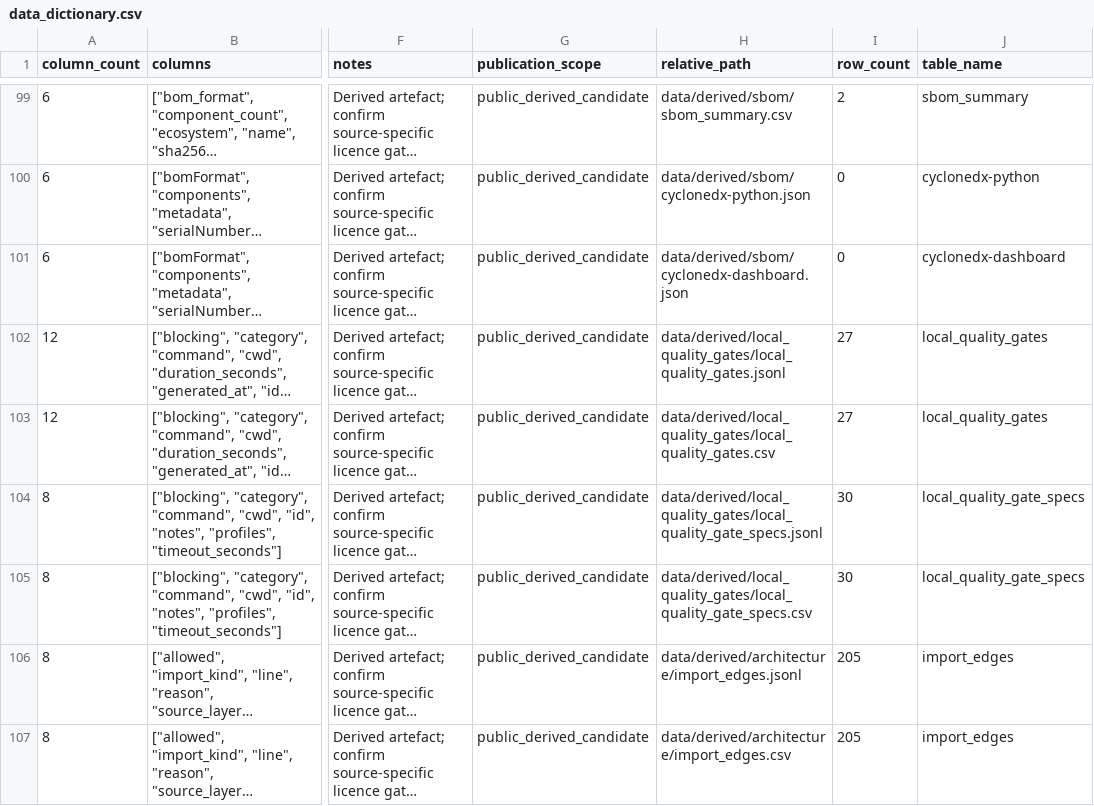
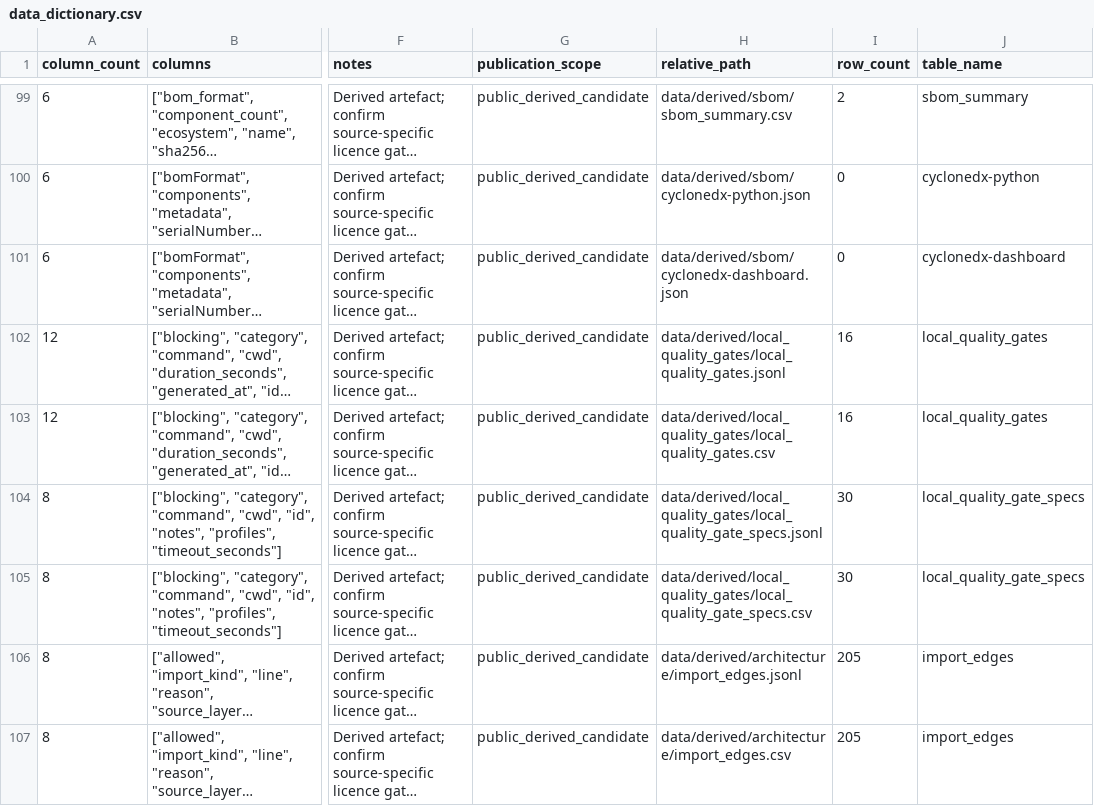
Before and after one commit to edithatogo/reimbursement-atlas, a CSV file: apps/dashboard/public/data/data_dictionary.csv, drawn as a sheet; only a part is shown, gaps mark what is left out; long unchanged cells end in …; the diff names each change by its address in the sheet, - before the commit and + after, or states it on an @@ line.

Commit message:
Finalize approved evidence gate rows

```diff
--- a/apps/dashboard/public/data/data_dictionary.csv
+++ b/apps/dashboard/public/data/data_dictionary.csv
-I102:I103 (row_count): 27
+I102:I103 (row_count): 16
```
Also changed, not shown: apps/dashboard/public/data/licence_review_batches.csv, apps/dashboard/public/data/licence_review_queue.csv, 18 other files.
